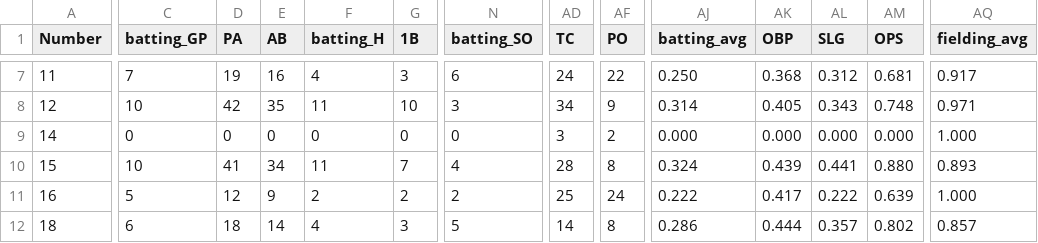
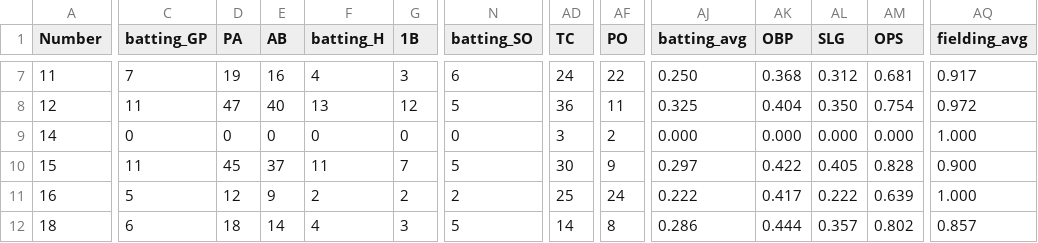
Before and after one commit to jackpuncochar/hamelhawks, a CSV file: cleaned_stats_2025.csv, drawn as a sheet; only a part is shown, gaps mark what is left out; the diff covers the shown part only; the diff names each change by its address in the sheet, - before the commit and + after, or states it on an @@ line.

```diff
--- a/cleaned_stats_2025.csv
+++ b/cleaned_stats_2025.csv
-C8 (batting_GP): 10
+C8 (batting_GP): 11
-D8 (PA): 42
+D8 (PA): 47
-E8 (AB): 35
+E8 (AB): 40
-F8 (batting_H): 11
+F8 (batting_H): 13
-G8 (1B): 10
+G8 (1B): 12
-N8 (batting_SO): 3
+N8 (batting_SO): 5
-AD8 (TC): 34
+AD8 (TC): 36
-AF8 (PO): 9
+AF8 (PO): 11
-AJ8 (batting_avg): 0.314
+AJ8 (batting_avg): 0.325
-AK8 (OBP): 0.405
+AK8 (OBP): 0.404
-AL8 (SLG): 0.343
+AL8 (SLG): 0.350
-AM8 (OPS): 0.748
+AM8 (OPS): 0.754
-AQ8 (fielding_avg): 0.971
+AQ8 (fielding_avg): 0.972
-C10 (batting_GP): 10
+C10 (batting_GP): 11
-D10 (PA): 41
+D10 (PA): 45
-E10 (AB): 34
+E10 (AB): 37
-N10 (batting_SO): 4
+N10 (batting_SO): 5
-AD10 (TC): 28
+AD10 (TC): 30
-AF10 (PO): 8
+AF10 (PO): 9
-AJ10 (batting_avg): 0.324
+AJ10 (batting_avg): 0.297
-AK10 (OBP): 0.439
+AK10 (OBP): 0.422
-AL10 (SLG): 0.441
+AL10 (SLG): 0.405
-AM10 (OPS): 0.880
+AM10 (OPS): 0.828
-AQ10 (fielding_avg): 0.893
+AQ10 (fielding_avg): 0.900
```
Also changed, not shown: 131 edited cells elsewhere in this file, 1 other file.
